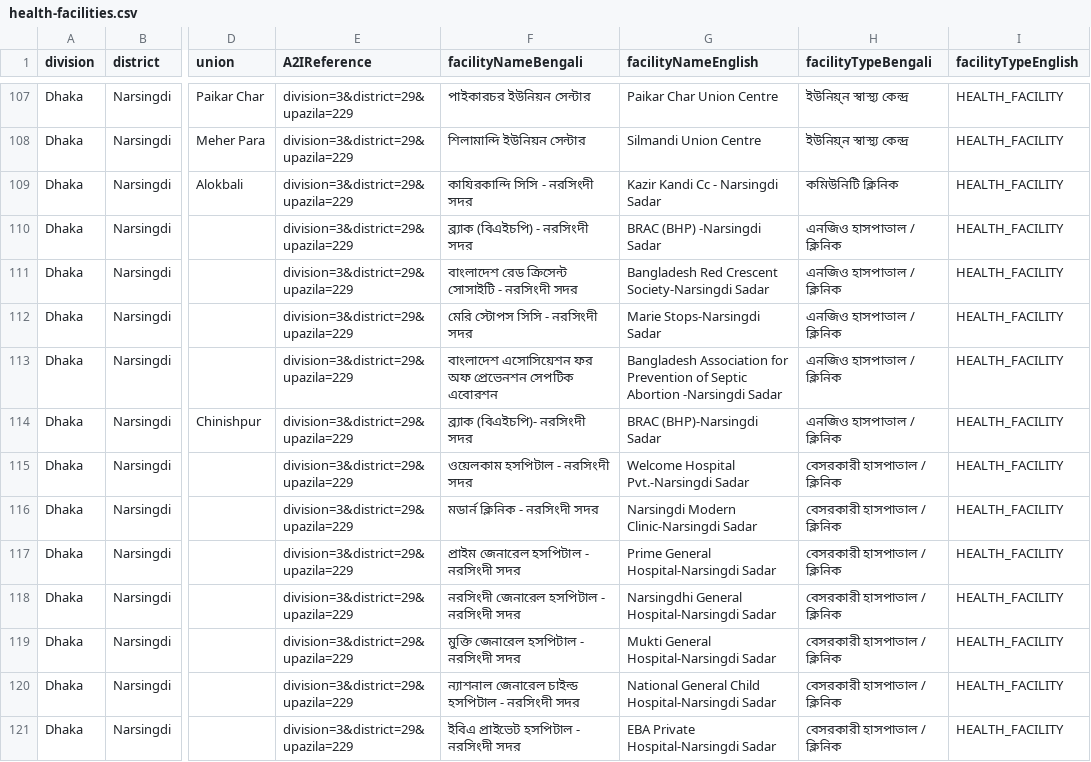
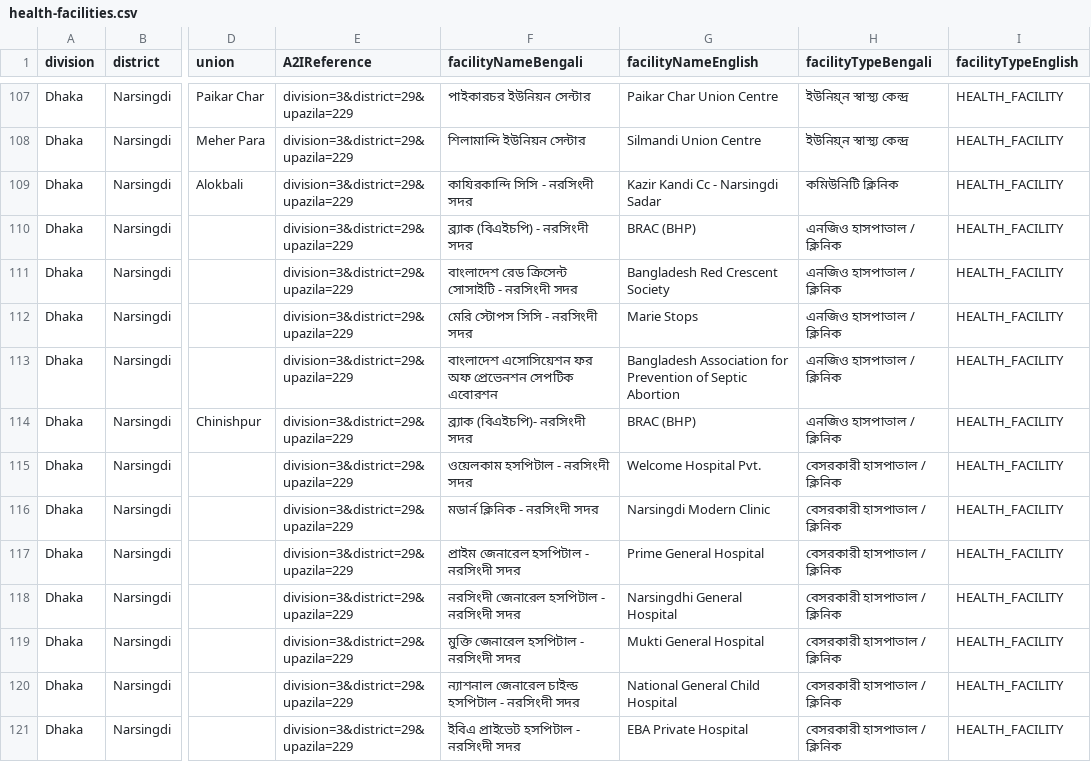
Before and after one commit to opencrvs/opencrvs-core, a CSV file: packages/resources/src/features/facilities/generated/bn/health-facilities.csv, drawn as a sheet; only a part is shown, gaps mark what is left out; the diff covers the shown part only; the diff names each change by its address in the sheet, - before the commit and + after, or states it on an @@ line.

Commit message:
facilities export and resources handler

```diff
--- a/packages/resources/src/features/facilities/generated/bn/health-facilities.csv
+++ b/packages/resources/src/features/facilities/generated/bn/health-facilities.csv
-G110 (facilityNameEnglish): BRAC (BHP) -Narsingdi Sadar
+G110 (facilityNameEnglish): BRAC (BHP)
-G111 (facilityNameEnglish): Bangladesh Red Crescent Society-Narsingdi Sadar
+G111 (facilityNameEnglish): Bangladesh Red Crescent Society
-G112 (facilityNameEnglish): Marie Stops-Narsingdi Sadar
+G112 (facilityNameEnglish): Marie Stops
-G113 (facilityNameEnglish): …Septic Abortion -Narsingdi Sadar
+G113 (facilityNameEnglish): …Septic Abortion
-G114 (facilityNameEnglish): BRAC (BHP)-Narsingdi Sadar
+G114 (facilityNameEnglish): BRAC (BHP)
-G115 (facilityNameEnglish): Welcome Hospital Pvt.-Narsingdi Sadar
+G115 (facilityNameEnglish): Welcome Hospital Pvt.
-G116 (facilityNameEnglish): Narsingdi Modern Clinic-Narsingdi Sadar
+G116 (facilityNameEnglish): Narsingdi Modern Clinic
-G117 (facilityNameEnglish): Prime General Hospital-Narsingdi Sadar
+G117 (facilityNameEnglish): Prime General Hospital
-G118 (facilityNameEnglish): Narsingdhi General Hospital-Narsingdi Sadar
+G118 (facilityNameEnglish): Narsingdhi General Hospital
-G119 (facilityNameEnglish): Mukti General Hospital-Narsingdi Sadar
+G119 (facilityNameEnglish): Mukti General Hospital
-G120 (facilityNameEnglish): National General Child Hospital-Narsingdi Sadar
+G120 (facilityNameEnglish): National General Child Hospital
-G121 (facilityNameEnglish): EBA Private Hospital-Narsingdi Sadar
+G121 (facilityNameEnglish): EBA Private Hospital
```
Also changed, not shown: 24 edited cells elsewhere in this file, 15 other files.
